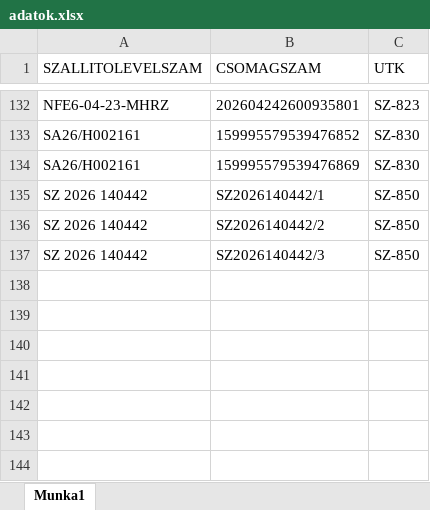
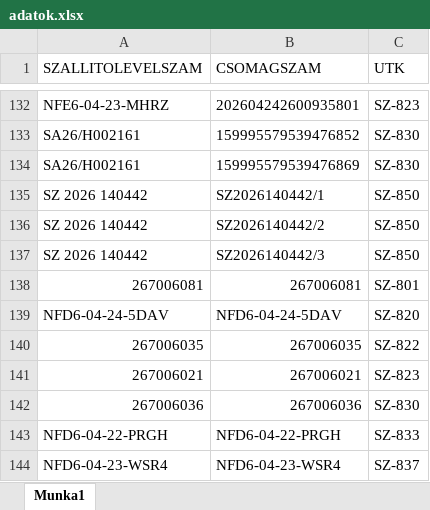
Before and after one commit to hunyadvariarmin/kodkereso-pwa, an Excel workbook: adatok.xlsx, sheet Munka1, drawn as a sheet; only a part is shown, gaps mark what is left out; values as stored, in another font and other column widths than the file's, no borders; the diff names each change by its address in the sheet, - before the commit and + after, or states it on an @@ line.

```diff
--- a/adatok.xlsx (sheet Munka1)
+++ b/adatok.xlsx (sheet Munka1)
+row 138: 267006081 | 267006081 | SZ-801
+row 139: NFD6-04-24-5DAV | NFD6-04-24-5DAV | SZ-820
+row 140: 267006035 | 267006035 | SZ-822
+row 141: 267006021 | 267006021 | SZ-823
+row 142: 267006036 | 267006036 | SZ-830
+row 143: NFD6-04-22-PRGH | NFD6-04-22-PRGH | SZ-833
+row 144: NFD6-04-23-WSR4 | NFD6-04-23-WSR4 | SZ-837
```
Also changed, not shown: 1.xlsx.
